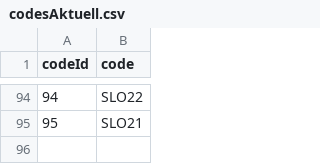
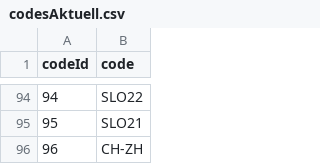
Before and after one commit to donauhandel/krems-data, a CSV file: orig_data/csvs/codesAktuell.csv, drawn as a sheet; only a part is shown, gaps mark what is left out; the diff names each change by its address in the sheet, - before the commit and + after, or states it on an @@ line.

```diff
--- a/orig_data/csvs/codesAktuell.csv
+++ b/orig_data/csvs/codesAktuell.csv
+row 96: 96 | CH-ZH
```
Also changed, not shown: orig_data/csvs/orte_literatur.csv, orig_data/csvs/personen_anmerkungen.csv, 12 other files.
